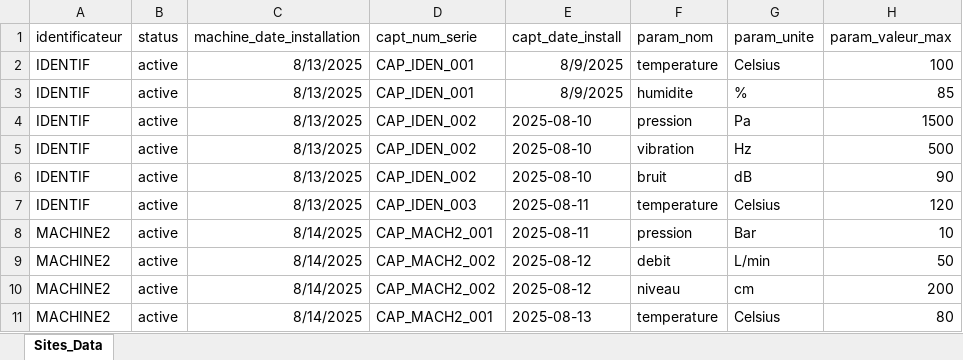
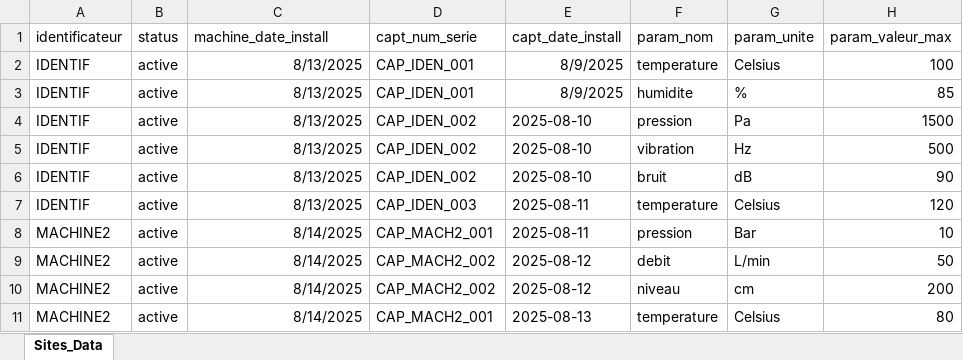
Before and after one commit to Rofieda-Maamar/M-Iot_Backend, an Excel workbook: Backend/tickets/UploadMachines.xlsx, sheet Sites_Data, drawn as a sheet; values as stored, in another font and other column widths than the file's, no borders; the diff names each change by its address in the sheet, - before the commit and + after, or states it on an @@ line.

Commit message:
modify the ListMachine return

```diff
--- a/Backend/tickets/UploadMachines.xlsx (sheet Sites_Data)
+++ b/Backend/tickets/UploadMachines.xlsx (sheet Sites_Data)
-C1: machine_date_installation
+C1: machine_date_install
```
Also changed, not shown: 3 other files.
